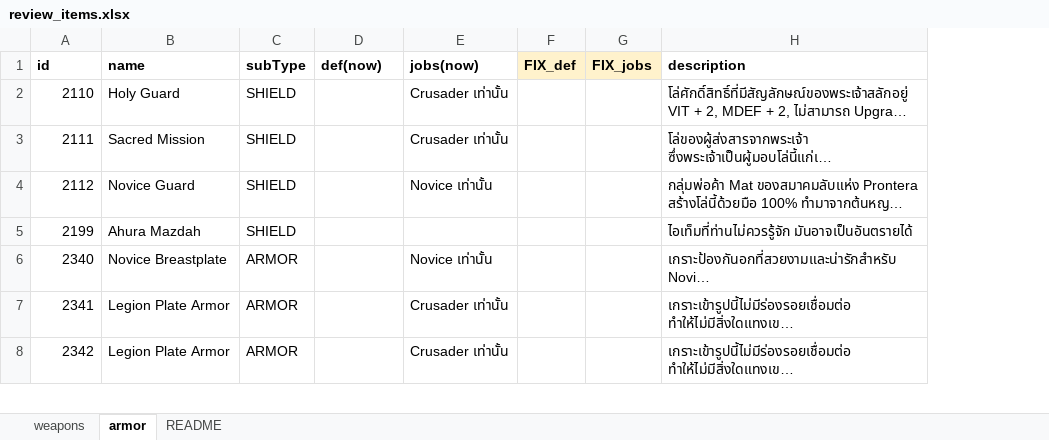
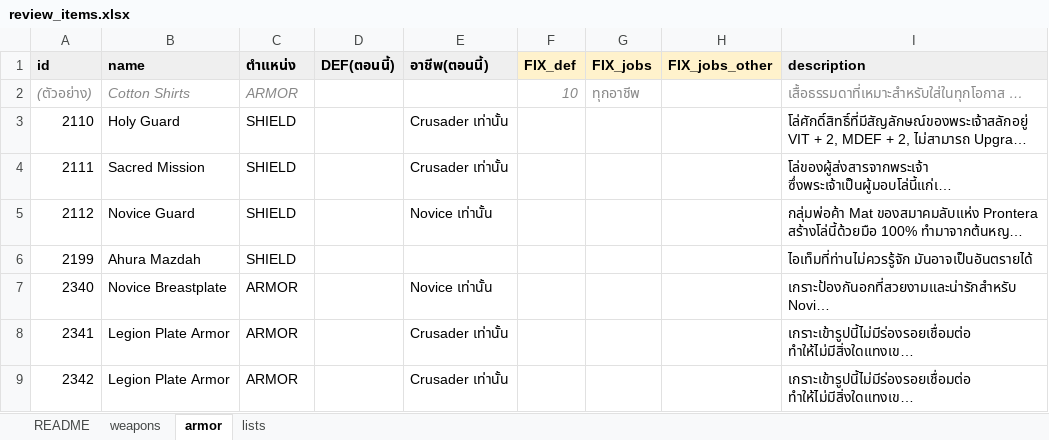
Before and after one commit to Kangamol/ROC_Backend, an Excel workbook: data/review_items.xlsx, sheet armor, drawn as a sheet; only a part is shown; long unchanged cells end in …; values as stored, in another font and other column widths than the file's, no borders; addresses are those after the commit; the diff names each change by its address in the sheet, - before the commit and + after, or states it on an @@ line.

```diff
--- a/data/review_items.xlsx (sheet armor)
+++ b/data/review_items.xlsx (sheet armor)
+sheet tab: lists
@@ sheet tab order changed: README | weapons | armor | lists @@
+column H (FIX_jobs_other), empty
-A1:E1 fill: none
+A1:E1 fill: #EFEFEF
-C1: subType
+C1: ตำแหน่ง
-D1: def(now)
+D1: DEF(ตอนนี้)
-E1: jobs(now)
+E1: อาชีพ(ตอนนี้)
-I1 fill: none
+I1 fill: #EFEFEF
+row 2: (ตัวอย่าง) | Cotton Shirts | ARMOR |  |  | 10 | ทุกอาชีพ |  | เสื้อธรรมดาที่เหมาะสำหรับใส่ในทุกโอกาส …
```
Also changed, not shown: sheet weapons, sheet README, 1 other file.
